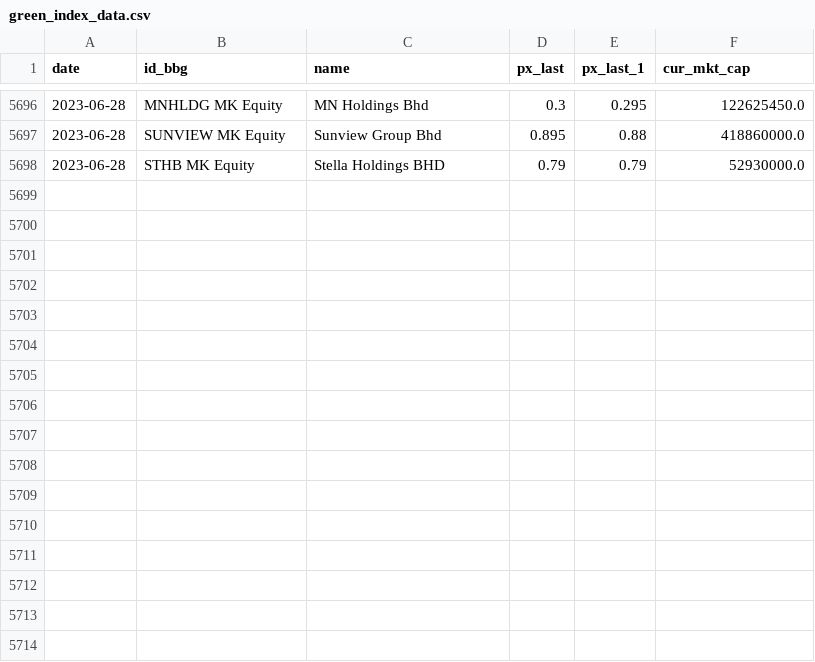
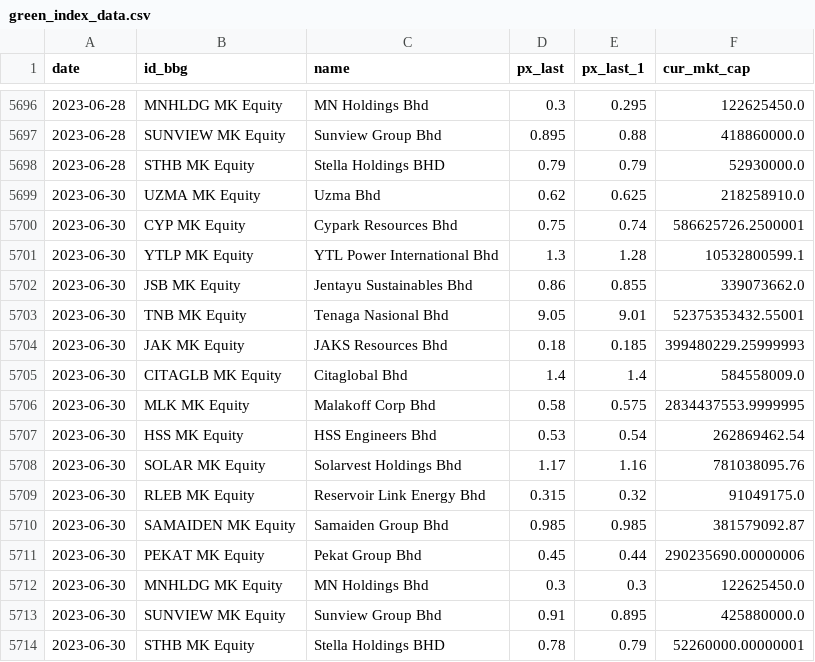
Before and after one commit to etq-quant/green-index, a CSV file: green_index_data.csv, drawn as a sheet; only a part is shown, gaps mark what is left out.

Commit message:
[bot] commit

```diff
--- a/green_index_data.csv
+++ b/green_index_data.csv
@@ -5698 +5698,17 @@ date,id_bbg,name,px_last,px_last_1,cur_mkt_cap
 2023-06-28,STHB MK Equity,Stella Holdings BHD,0.79,0.79,52930000.0
+2023-06-30,UZMA MK Equity,Uzma Bhd,0.62,0.625,218258910.0
+2023-06-30,CYP MK Equity,Cypark Resources Bhd,0.75,0.74,586625726.2500001
+2023-06-30,YTLP MK Equity,YTL Power International Bhd,1.3,1.28,10532800599.1
+2023-06-30,JSB MK Equity,Jentayu Sustainables Bhd,0.86,0.855,339073662.0
+2023-06-30,TNB MK Equity,Tenaga Nasional Bhd,9.05,9.01,52375353432.55001
+2023-06-30,JAK MK Equity,JAKS Resources Bhd,0.18,0.185,399480229.25999993
+2023-06-30,CITAGLB MK Equity,Citaglobal Bhd,1.4,1.4,584558009.0
+2023-06-30,MLK MK Equity,Malakoff Corp Bhd,0.58,0.575,2834437553.9999995
+2023-06-30,HSS MK Equity,HSS Engineers Bhd,0.53,0.54,262869462.54
+2023-06-30,SOLAR MK Equity,Solarvest Holdings Bhd,1.17,1.16,781038095.76
+2023-06-30,RLEB MK Equity,Reservoir Link Energy Bhd,0.315,0.32,91049175.0
+2023-06-30,SAMAIDEN MK Equity,Samaiden Group Bhd,0.985,0.985,381579092.87
+2023-06-30,PEKAT MK Equity,Pekat Group Bhd,0.45,0.44,290235690.00000006
+2023-06-30,MNHLDG MK Equity,MN Holdings Bhd,0.3,0.3,122625450.0
+2023-06-30,SUNVIEW MK Equity,Sunview Group Bhd,0.91,0.895,425880000.0
+2023-06-30,STHB MK Equity,Stella Holdings BHD,0.78,0.79,52260000.00000001
```
